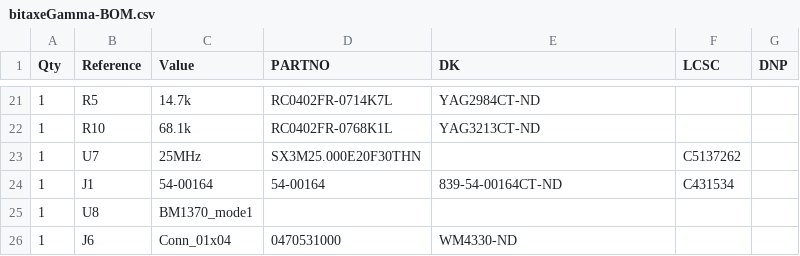
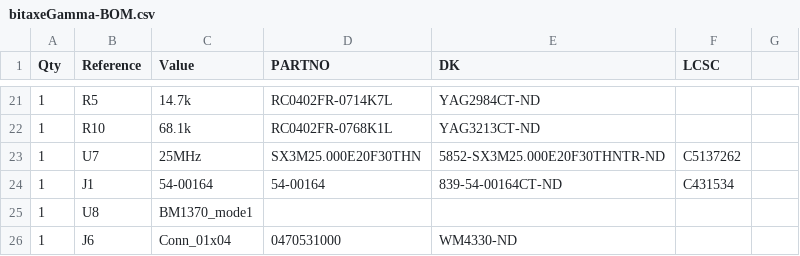
Before and after one commit to bitaxeorg/bitaxeGamma, a CSV file: Manufacturing Files/bitaxeGamma-BOM.csv, drawn as a sheet; only a part is shown, gaps mark what is left out; the diff names each change by its address in the sheet, - before the commit and + after, or states it on an @@ line.

```diff
--- a/Manufacturing Files/bitaxeGamma-BOM.csv
+++ b/Manufacturing Files/bitaxeGamma-BOM.csv
-G1: DNP
+G1: (empty)
-E23 (DK): (empty)
+E23 (DK): 5852-SX3M25.000E20F30THNTR-ND
```
Also changed, not shown: 1 other file.
